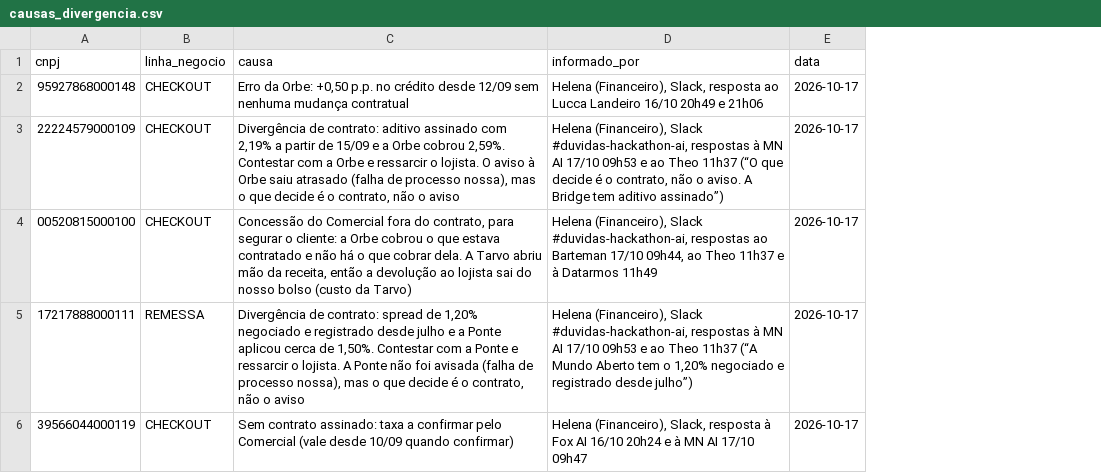
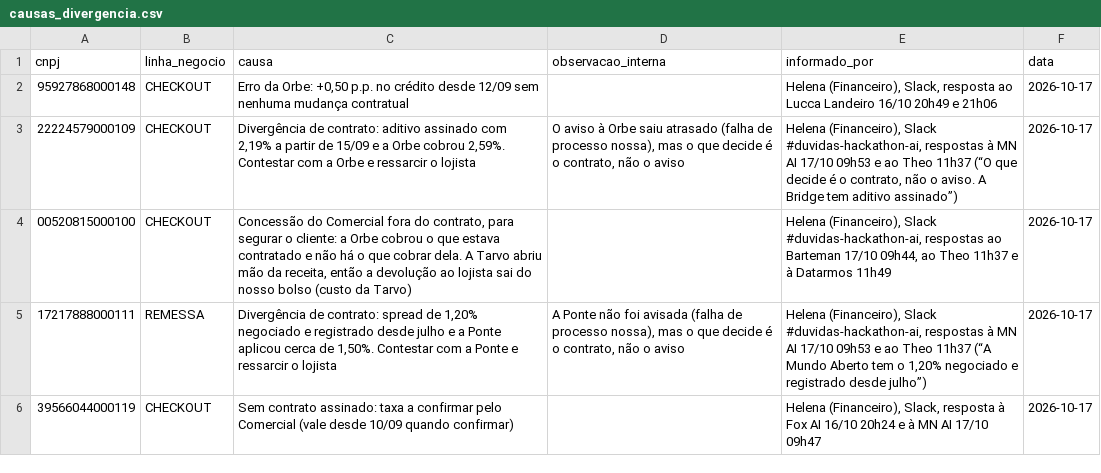
Before and after one commit to murilozgodoy/hackaton_barte_AI, a CSV file: regras/causas_divergencia.csv, drawn as a sheet; the diff names each change by its address in the sheet, - before the commit and + after, or states it on an @@ line.

Commit message:
Cita só o contrato nos rascunhos externos e abre o relatório com o dinheiro por natureza, sem total agregado
causas_divergencia.csv ganha a coluna observacao_interna: a causa de processo ("aviso saiu
atrasado", "não foi avisada") fica só no relatório e em comercial.md; orbe.md, ponte.md e
avisos_nova_condicao.md citam só o contrato (aditivo da Bridge 2,19% desde 15/09; Mundo
Aberto 1,20%). A página 1 troca "dinheiro em jogo por causa" e o "Total em jogo" por uma
tabela por natureza (faturar, cobrar da adquirente, contestar com o parceiro em a/b/c,
devolver ao lojista, não faturar até decidir, só acompanhar), nunca somada, e ganha a
linha "2.360 linhas de origem conferidas → 16 decisões para pessoas". O resumo do terminal
deixa de somar o "em jogo". Os 6 CSVs não mudam.

Co-authored-by: murilozgodoy <murilozg@al.insper.edu.br>

```diff
--- a/regras/causas_divergencia.csv
+++ b/regras/causas_divergencia.csv
+column D (observacao_interna), rows 3-5: O aviso à Orbe saiu atrasado (falha de processo nossa), mas o que decide é o contrato, não o aviso |  | A Ponte não foi avisada (falha de processo nossa), mas o que decide é o contrato, não o aviso
-C3 (causa): …ressarcir o lojista. O aviso à Orbe saiu atrasado (falha de processo nossa), mas o que decide é o contrato, não o aviso
+C3 (causa): …ressarcir o lojista
-C5 (causa): …ressarcir o lojista. A Ponte não foi avisada (falha de processo nossa), mas o que decide é o contrato, não o aviso
+C5 (causa): …ressarcir o lojista
```
Also changed, not shown: 11 other files.
